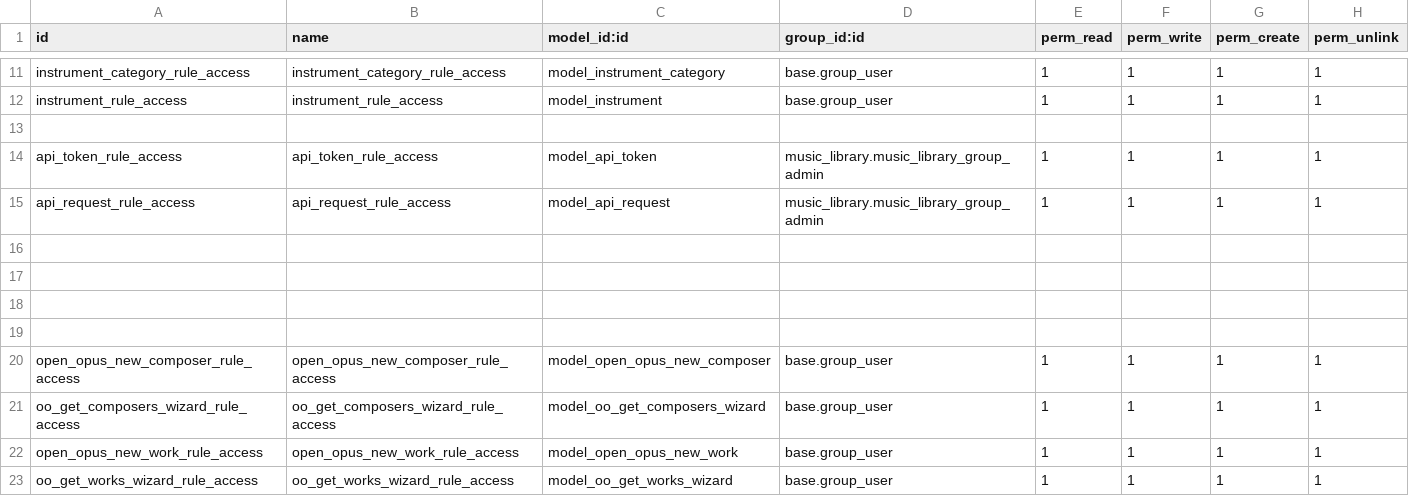
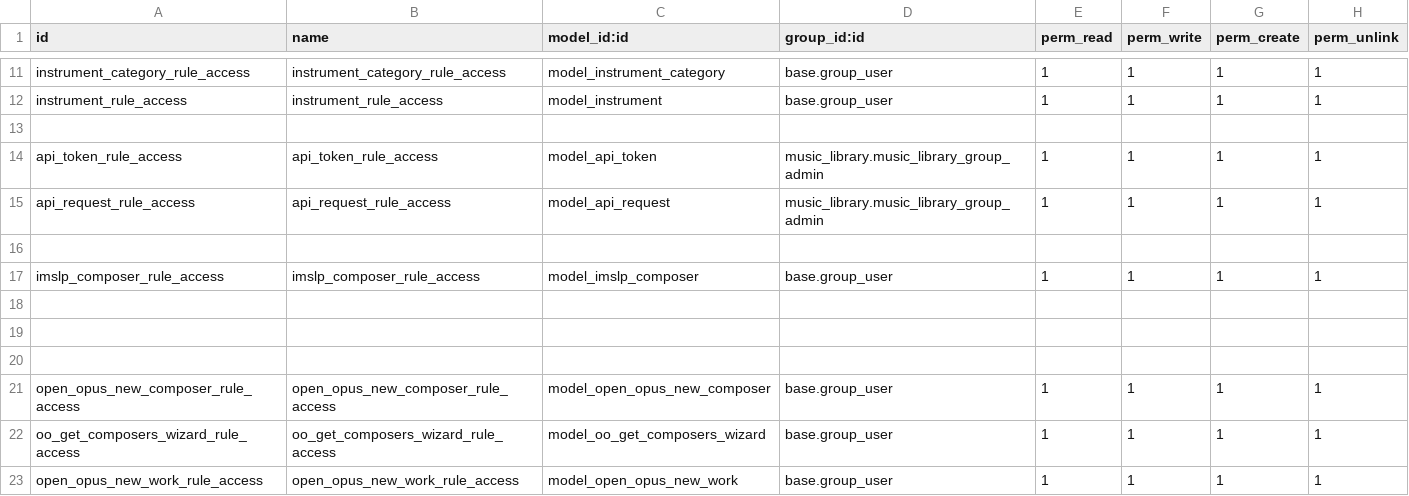
Before and after one commit to MrFaBemol/octoopus, a CSV file: music_library/security/ir.model.access.csv, drawn as a sheet; only a part is shown, gaps mark what is left out; the shorter side is filled out with more unchanged rows; the diff names each change by its address in the sheet, - before the commit and + after, or states it on an @@ line.

Commit message:
[ADD] music_library: cron to fetch composers from IMSLP api

```diff
--- a/music_library/security/ir.model.access.csv
+++ b/music_library/security/ir.model.access.csv
+row 17: imslp_composer_rule_access | imslp_composer_rule_access | model_imslp_composer | base.group_user | 1 | 1 | 1 | 1
```
Also changed, not shown: 8 other files.
